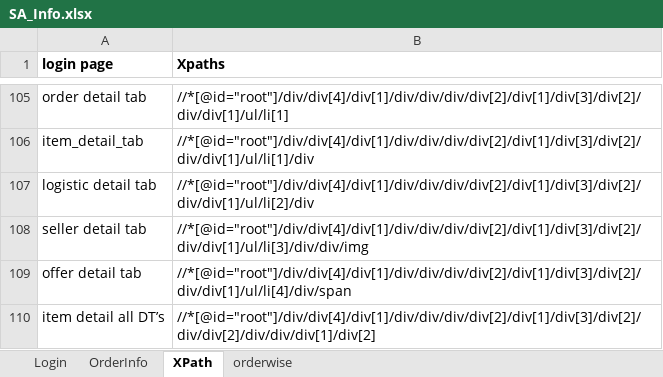
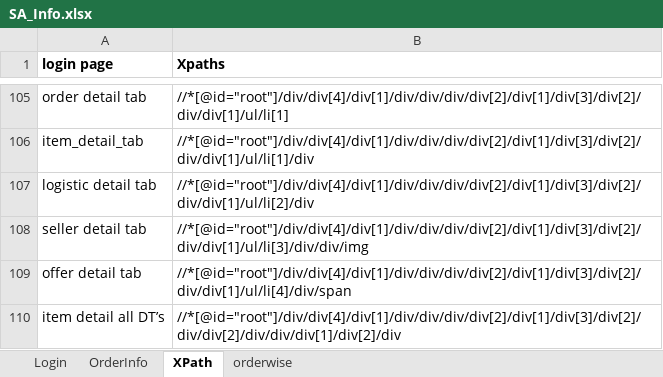
Before and after one commit to rkantjha/SA, an Excel workbook: SA_Info.xlsx, sheet XPath, drawn as a sheet; only a part is shown, gaps mark what is left out; values as stored, in another font and other column widths than the file's, no borders; the diff names each change by its address in the sheet, - before the commit and + after, or states it on an @@ line.

Commit message:
commit with excel file

```diff
--- a/SA_Info.xlsx (sheet XPath)
+++ b/SA_Info.xlsx (sheet XPath)
-B110 (Xpaths): //*[@id="root"]/div/div[4]/div[1]/div/div/div/div[2]/div[1]/div[3]/div[2]/div/div[2]/div/div/div[1]/div[2]
+B110 (Xpaths): //*[@id="root"]/div/div[4]/div[1]/div/div/div/div[2]/div[1]/div[3]/div[2]/div/div[2]/div/div/div[1]/div[2]/div
```
Also changed, not shown: 2 other files.
